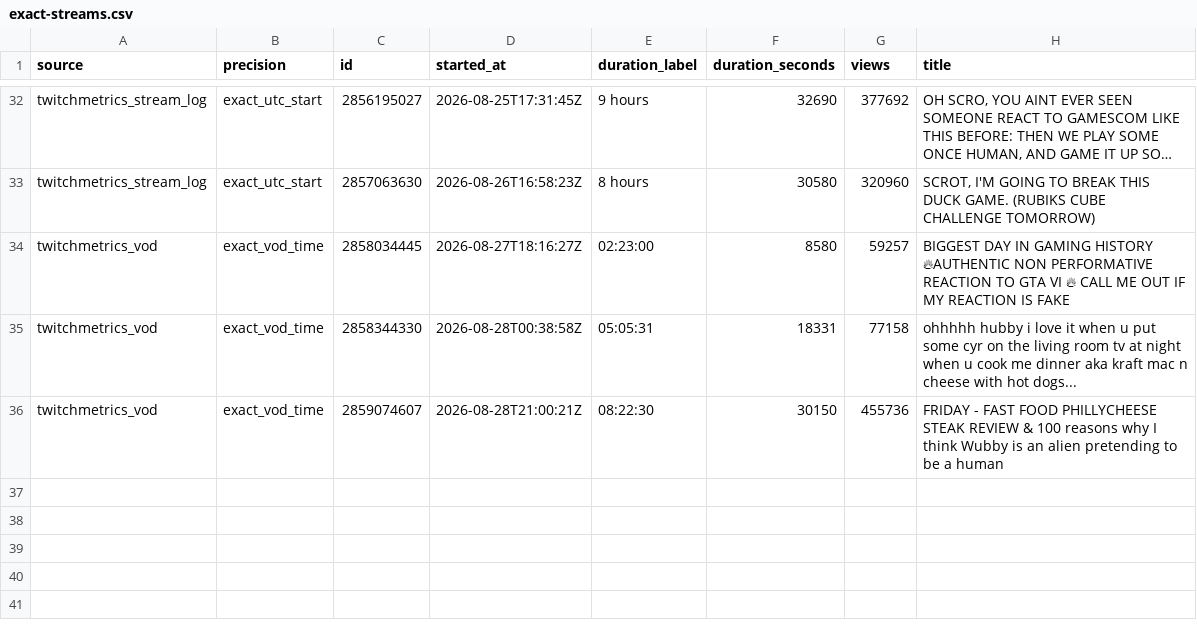
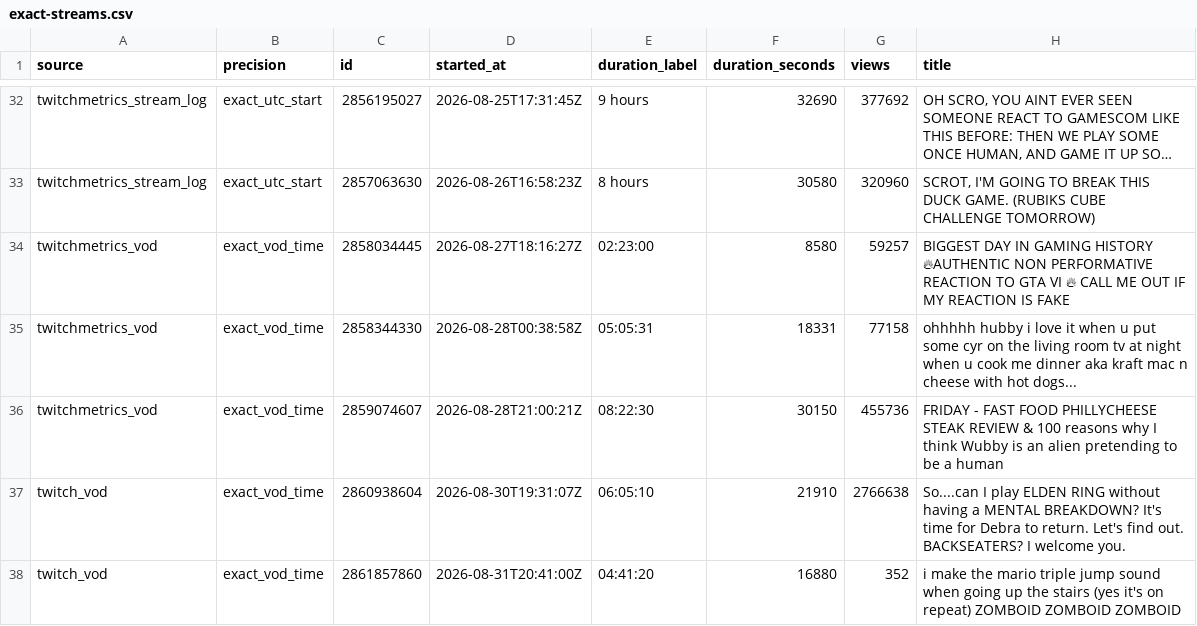
Before and after one commit to sardistic/cyr, a CSV file: data/exact-streams.csv, drawn as a sheet; only a part is shown, gaps mark what is left out; long unchanged cells end in …; the diff names each change by its address in the sheet, - before the commit and + after, or states it on an @@ line.

```diff
--- a/data/exact-streams.csv
+++ b/data/exact-streams.csv
+row 37: twitch_vod | exact_vod_time | 2860938604 | 2026-08-30T19:31:07Z | 06:05:10 | 21910 | 2766638 | So....can I play ELDEN RING without having a MENTAL BREAKDOWN? It's time for Debra to return. Let's find out. BACKSEATERS? I welcome you.
+row 38: twitch_vod | exact_vod_time | 2861857860 | 2026-08-31T20:41:00Z | 04:41:20 | 16880 | 352 | i make the mario triple jump sound when going up the stairs (yes it's on repeat) ZOMBOID ZOMBOID ZOMBOID
```
Also changed, not shown: data/sully-streams.csv, 2 other files.
